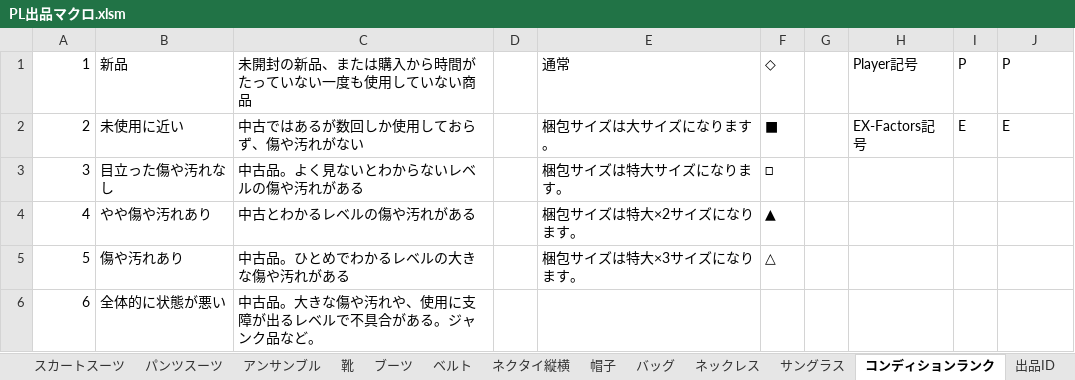
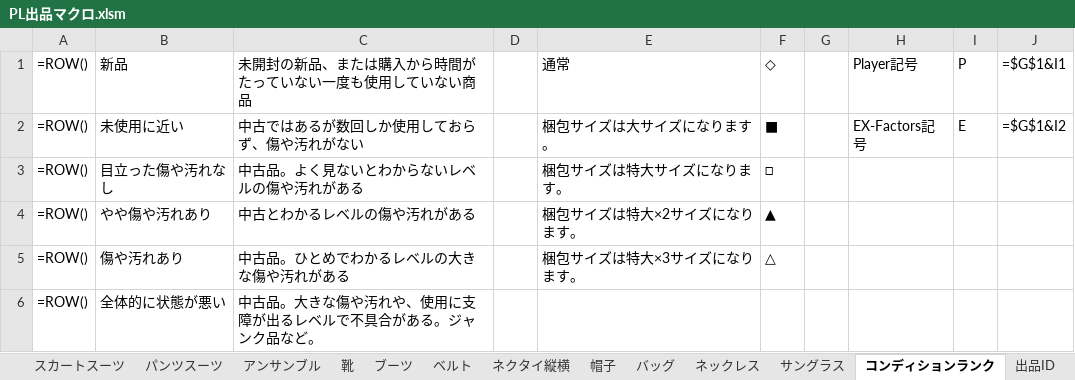
Before and after one commit to Epic-SX/AI-Title, an Excel workbook: backend/PL出品マクロ.xlsm, sheet コンディションランク, drawn as a sheet; values as stored, in another font and other column widths than the file's, no borders; formulas without a stored value are shown as written; 4 other sheets too large or unreadable and not compared; the diff names each change by its address in the sheet, - before the commit and + after, or states it on an @@ line.

```diff
--- a/backend/PL出品マクロ.xlsm (sheet コンディションランク)
+++ b/backend/PL出品マクロ.xlsm (sheet コンディションランク)
-A1: 1
+A1: =ROW()
-J1: P
+J1: =$G$1&I1
-A2: 2
+A2: =ROW()
-J2: E
+J2: =$G$1&I2
-A3: 3
+A3: =ROW()
-A4: 4
+A4: =ROW()
-A5: 5
+A5: =ROW()
-A6: 6
+A6: =ROW()
```
Also changed, not shown: sheet トップス, sheet ネクタイ縦横, sheet Sheet1, sheet パンツスーツ, sheet スカートスーツ, sheet サングラス, 9 more sheets, other sheet tabs, hidden cells, charts or pictures, 7 other files.
